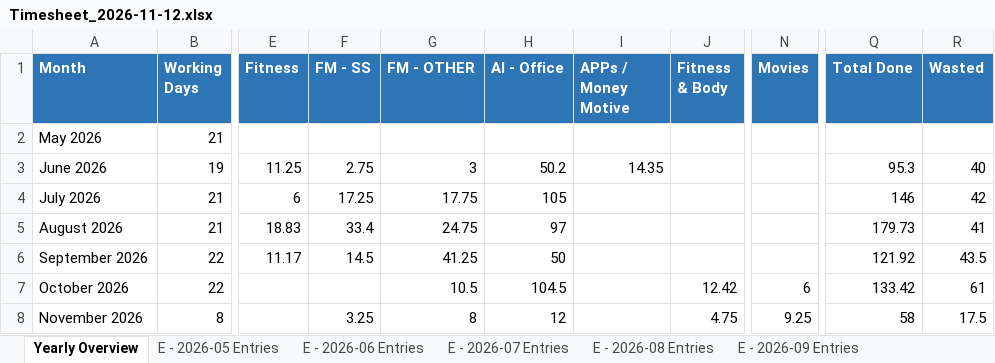
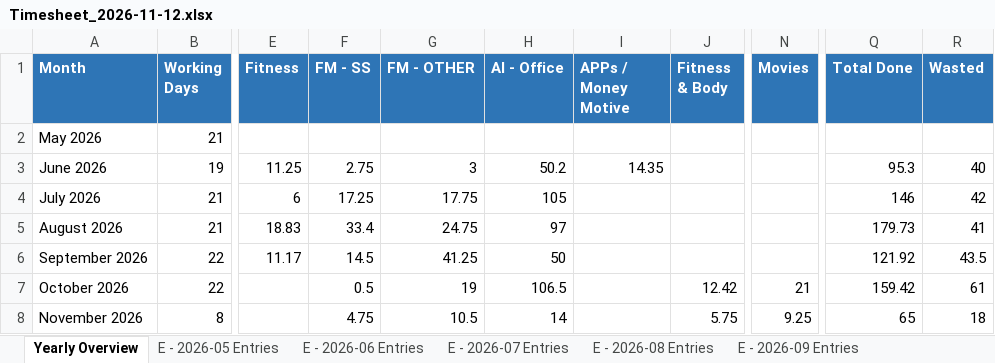
Before and after one commit to godwin-euphoric/Timesheet, an Excel workbook: backups/Timesheet_2026-11-12.xlsx, sheet Yearly Overview, drawn as a sheet; only a part is shown, gaps mark what is left out; values as stored, in another font and other column widths than the file's, no borders; the diff names each change by its address in the sheet, - before the commit and + after, or states it on an @@ line.

```diff
--- a/backups/Timesheet_2026-11-12.xlsx (sheet Yearly Overview)
+++ b/backups/Timesheet_2026-11-12.xlsx (sheet Yearly Overview)
-F7 (FM - SS): (empty)
+F7 (FM - SS): 0.5
-G7 (FM - OTHER): 10.5
+G7 (FM - OTHER): 19
-H7 (AI - Office): 104.5
+H7 (AI - Office): 106.5
-N7 (Movies): 6
+N7 (Movies): 21
-Q7 (Total Done): 133.42
+Q7 (Total Done): 159.42
-F8 (FM - SS): 3.25
+F8 (FM - SS): 4.75
-G8 (FM - OTHER): 8
+G8 (FM - OTHER): 10.5
-H8 (AI - Office): 12
+H8 (AI - Office): 14
-J8 (Fitness & Body): 4.75
+J8 (Fitness & Body): 5.75
-Q8 (Total Done): 58
+Q8 (Total Done): 65
-R8 (Wasted): 17.5
+R8 (Wasted): 18
```
Also changed, not shown: sheet E - 2026-11 Entries, sheet E - 2026-10 Entries, sheet E - Filmaking.
